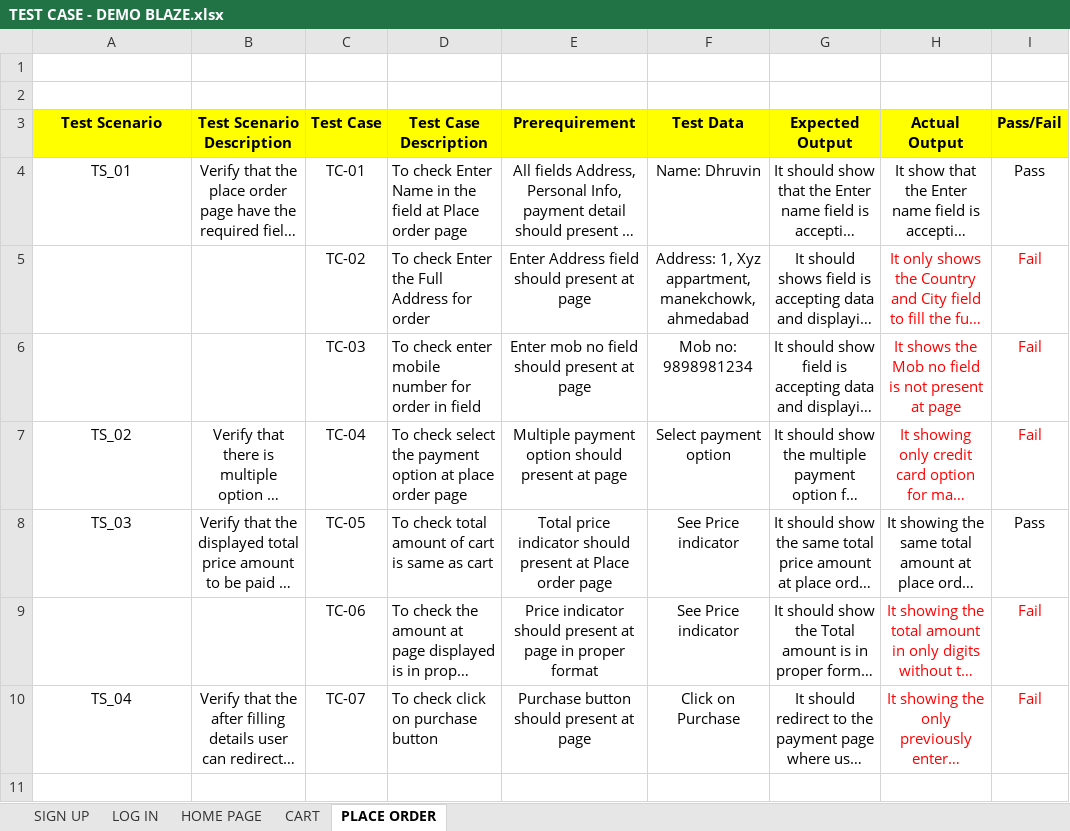
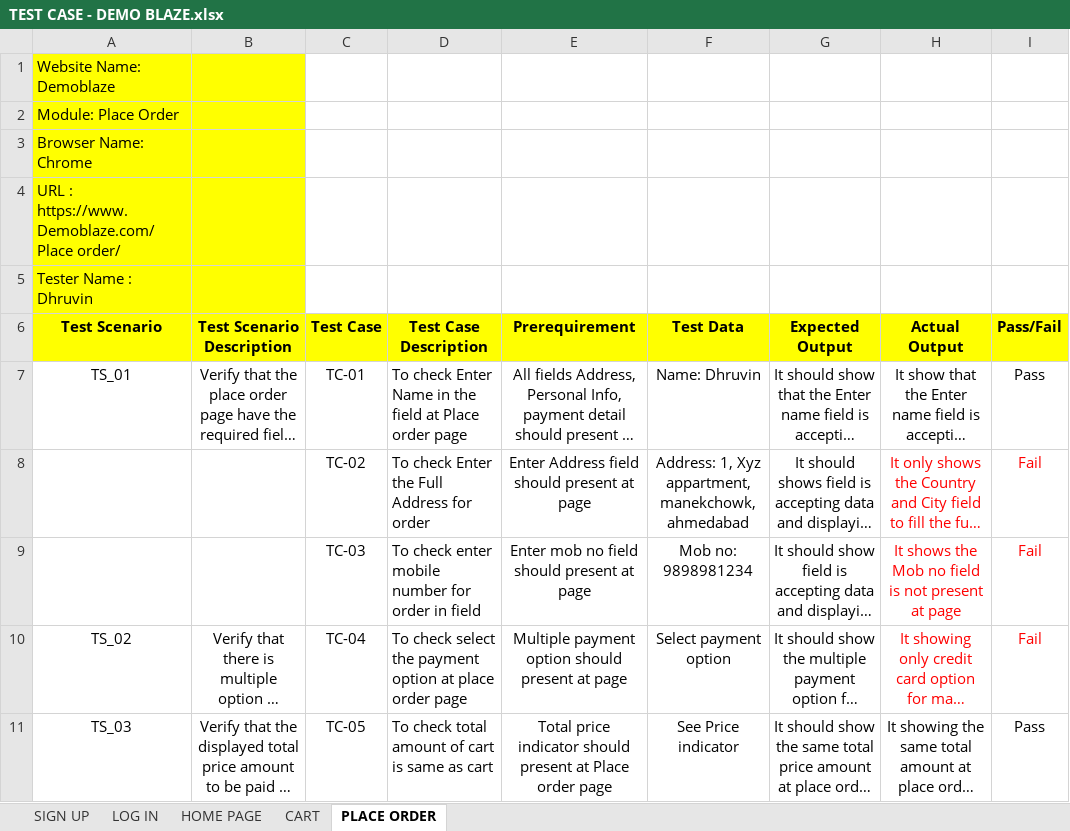
Before and after one commit to DS1022/TEST-CASE, an Excel workbook: TEST CASE - DEMO BLAZE.xlsx, sheet PLACE ORDER, drawn as a sheet; only a part is shown; the shorter side is filled out with more unchanged rows; long unchanged cells end in …; values as stored, in another font and other column widths than the file's, no borders; the diff names each change by its address in the sheet, - before the commit and + after, or states it on an @@ line.

```diff
--- a/TEST CASE - DEMO BLAZE.xlsx (sheet PLACE ORDER)
+++ b/TEST CASE - DEMO BLAZE.xlsx (sheet PLACE ORDER)
-A1 (Test Scenario): (empty)
+A1 (Test Scenario): Website Name: Demoblaze
-A1:B2 fill: none
+A1:B2 fill: #FFFF00
-A2 (Test Scenario): (empty)
+A2 (Test Scenario): Module: Place Order
+row 3: Browser Name: Chrome
+row 4: URL : https://www.Demoblaze.com/Place order/
+row 5: Tester Name : Dhruvin
```
Also changed, not shown: sheet SIGN UP, sheet CART, sheet HOME PAGE, sheet LOG IN.
